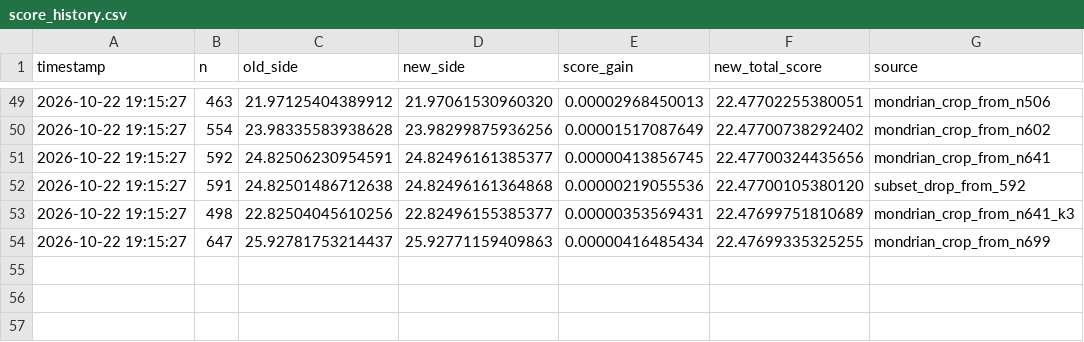
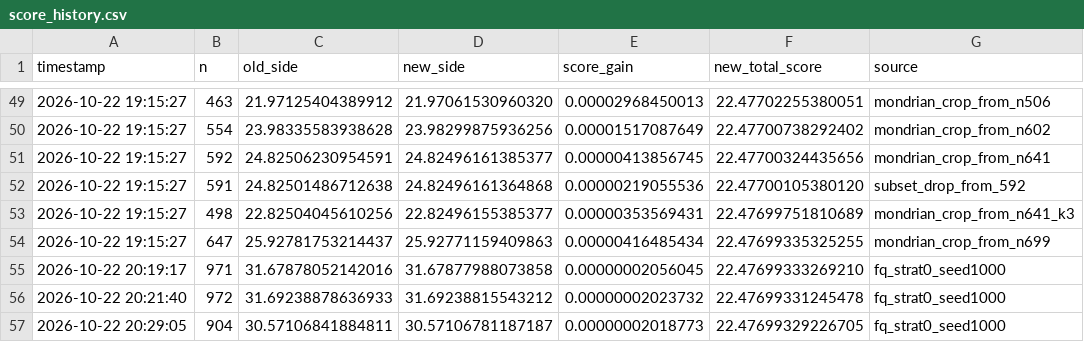
Before and after one commit to srishanthsriramula/square, a CSV file: results/score_history.csv, drawn as a sheet; only a part is shown, gaps mark what is left out; the diff names each change by its address in the sheet, - before the commit and + after, or states it on an @@ line.

Commit message:
feat(optimizer): multi-scale active-set Minkowski homotopy & gap-0 DP solver; certified score 22.47699329 across 54 instances

```diff
--- a/results/score_history.csv
+++ b/results/score_history.csv
+row 55: 2026-10-22 20:19:17 | 971 | 31.67878052142016 | 31.67877988073858 | 0.00000002056045 | 22.47699333269210 | fq_strat0_seed1000
+row 56: 2026-10-22 20:21:40 | 972 | 31.69238878636933 | 31.69238815543212 | 0.00000002023732 | 22.47699331245478 | fq_strat0_seed1000
+row 57: 2026-10-22 20:29:05 | 904 | 30.57106841884811 | 30.57106781187187 | 0.00000002018773 | 22.47699329226705 | fq_strat0_seed1000
```
Also changed, not shown: 4 other files.
